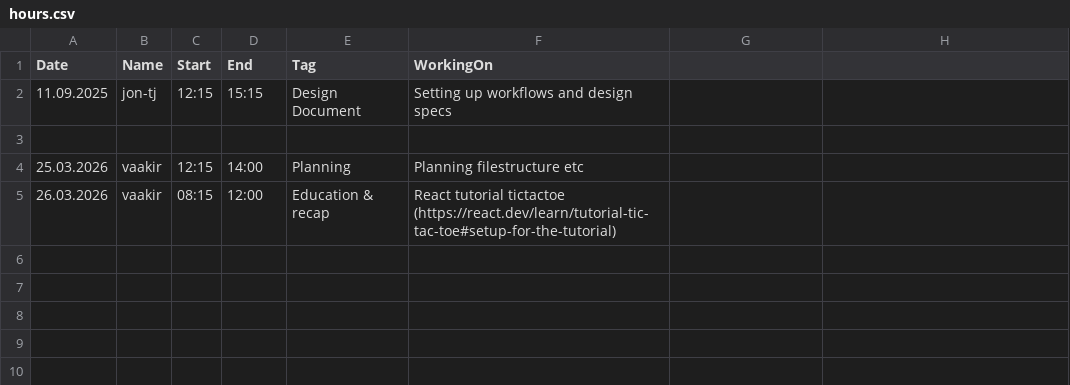
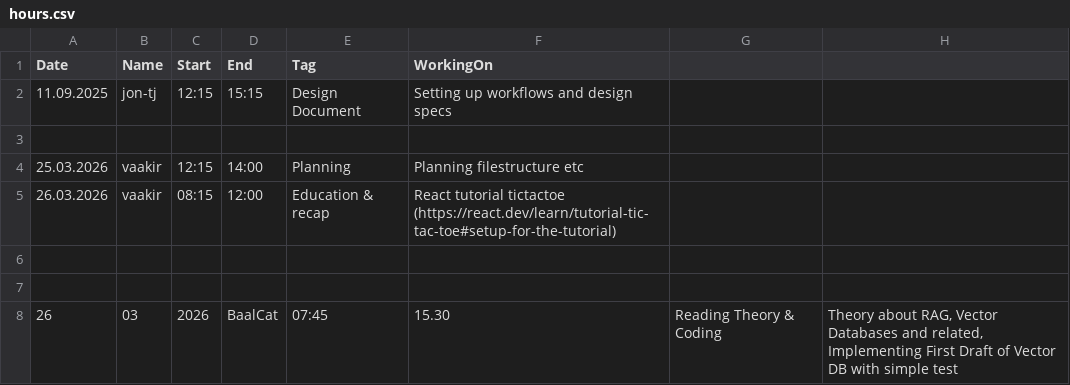
Before and after one commit to Vaakir/mRAG_on_MMDocIR, a CSV file: info/hours.csv, drawn as a sheet; the diff names each change by its address in the sheet, - before the commit and + after, or states it on an @@ line.

Commit message:
Updated hours.cvs

```diff
--- a/info/hours.csv
+++ b/info/hours.csv
+row 6: (empty)
+row 7: (empty)
+row 8: 26 | 03 | 2026 | BaalCat | 07:45 | 15.30 | Reading Theory & Coding | Theory about RAG, Vector Databases and related, Implementing First Draft of Vector DB with simple test
```
